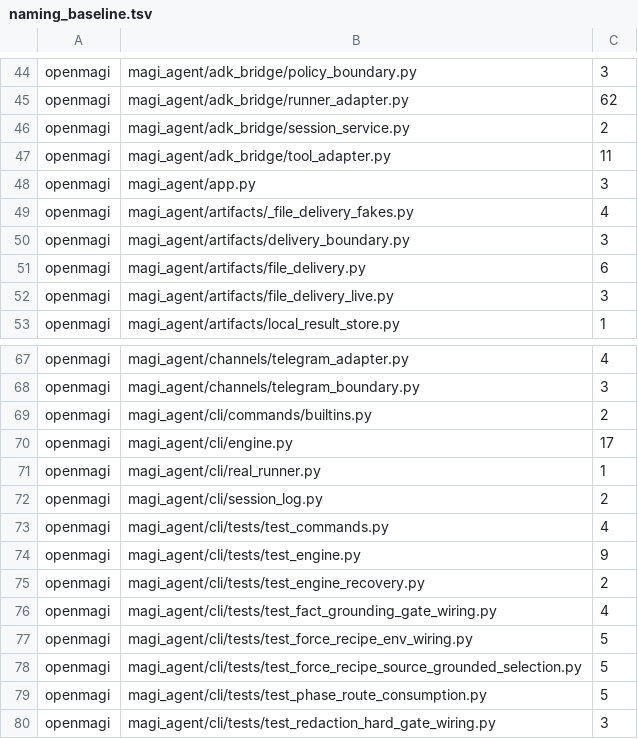
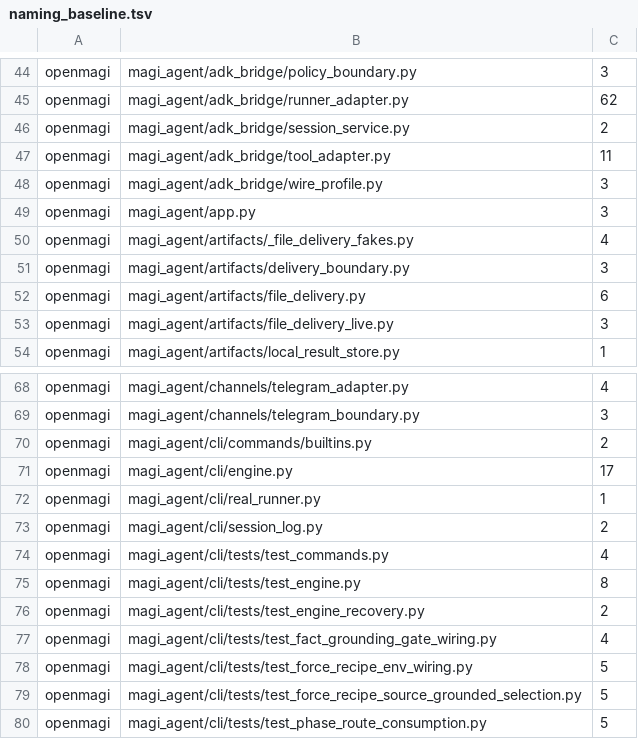
Before and after one commit to openmagi/magi-agent, a TSV file: scripts/naming_baseline.tsv, drawn as a sheet; only a part is shown, gaps mark what is left out; the shorter side is filled out with more unchanged rows.

```diff
--- a/scripts/naming_baseline.tsv
+++ b/scripts/naming_baseline.tsv
@@ -47,2 +47,3 @@ openmagi	magi_agent/adk_bridge/session_service.py	2
 openmagi	magi_agent/adk_bridge/tool_adapter.py	11
+openmagi	magi_agent/adk_bridge/wire_profile.py	3
 openmagi	magi_agent/app.py	3
@@ -73,3 +74,3 @@ openmagi	magi_agent/cli/session_log.py	2
 openmagi	magi_agent/cli/tests/test_commands.py	4
-openmagi	magi_agent/cli/tests/test_engine.py	9
+openmagi	magi_agent/cli/tests/test_engine.py	8
 openmagi	magi_agent/cli/tests/test_engine_recovery.py	2
```
Also changed, not shown: 1 other file.
